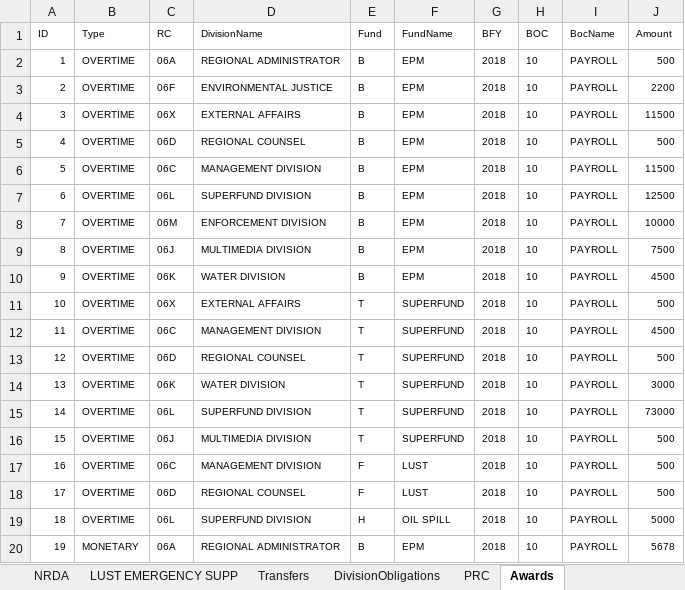
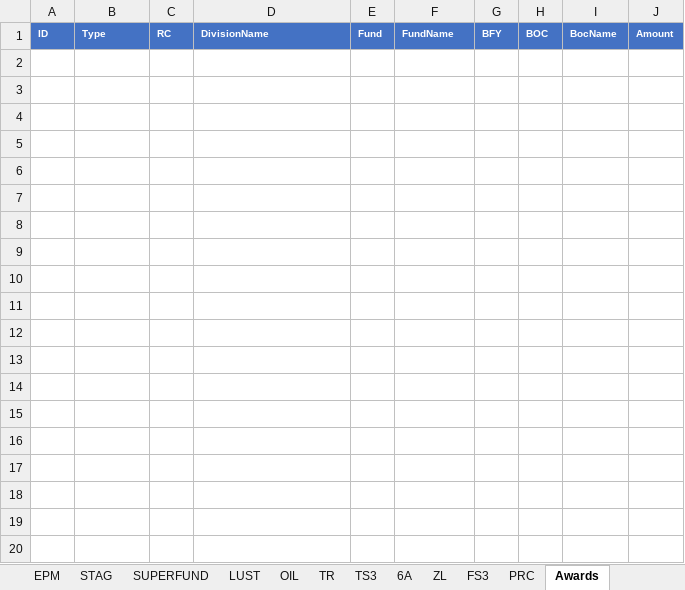
Before and after one commit to codacy-badger/BudgetExecution, an Excel workbook: Ninja/Report/BudgetControlTemplate.xlsx, sheet Awards, drawn as a sheet; only a part is shown; values as stored, in another font and other column widths than the file's, no borders; table styles not drawn; the diff covers the shown part only; the diff names each change by its address in the sheet, - before the commit and + after, or states it on an @@ line.

```diff
--- a/Ninja/Report/BudgetControlTemplate.xlsx (sheet Awards)
+++ b/Ninja/Report/BudgetControlTemplate.xlsx (sheet Awards)
-sheet tab: NRDA
+sheet tab: ZL
-sheet tab: LUST EMERGENCY SUPP
+sheet tab: FS3
@@ A1:J1 fill: none → #4472C4, bold: off → on, text colour: black → #FFFFFF @@
-row 2: 1 | OVERTIME | 06A | REGIONAL ADMINISTRATOR | B | EPM | 2018 | 10 | PAYROLL | 500
-row 3: 2 | OVERTIME | 06F | ENVIRONMENTAL JUSTICE | B | EPM | 2018 | 10 | PAYROLL | 2200
-row 4: 3 | OVERTIME | 06X | EXTERNAL AFFAIRS | B | EPM | 2018 | 10 | PAYROLL | 11500
-row 5: 4 | OVERTIME | 06D | REGIONAL COUNSEL | B | EPM | 2018 | 10 | PAYROLL | 500
-row 6: 5 | OVERTIME | 06C | MANAGEMENT DIVISION | B | EPM | 2018 | 10 | PAYROLL | 11500
-row 7: 6 | OVERTIME | 06L | SUPERFUND DIVISION | B | EPM | 2018 | 10 | PAYROLL | 12500
-row 8: 7 | OVERTIME | 06M | ENFORCEMENT DIVISION | B | EPM | 2018 | 10 | PAYROLL | 10000
-row 9: 8 | OVERTIME | 06J | MULTIMEDIA DIVISION | B | EPM | 2018 | 10 | PAYROLL | 7500
-row 10: 9 | OVERTIME | 06K | WATER DIVISION | B | EPM | 2018 | 10 | PAYROLL | 4500
-row 11: 10 | OVERTIME | 06X | EXTERNAL AFFAIRS | T | SUPERFUND | 2018 | 10 | PAYROLL | 500
-row 12: 11 | OVERTIME | 06C | MANAGEMENT DIVISION | T | SUPERFUND | 2018 | 10 | PAYROLL | 4500
-row 13: 12 | OVERTIME | 06D | REGIONAL COUNSEL | T | SUPERFUND | 2018 | 10 | PAYROLL | 500
-row 14: 13 | OVERTIME | 06K | WATER DIVISION | T | SUPERFUND | 2018 | 10 | PAYROLL | 3000
-row 15: 14 | OVERTIME | 06L | SUPERFUND DIVISION | T | SUPERFUND | 2018 | 10 | PAYROLL | 73000
-row 16: 15 | OVERTIME | 06J | MULTIMEDIA DIVISION | T | SUPERFUND | 2018 | 10 | PAYROLL | 500
-row 17: 16 | OVERTIME | 06C | MANAGEMENT DIVISION | F | LUST | 2018 | 10 | PAYROLL | 500
-row 18: 17 | OVERTIME | 06D | REGIONAL COUNSEL | F | LUST | 2018 | 10 | PAYROLL | 500
-row 19: 18 | OVERTIME | 06L | SUPERFUND DIVISION | H | OIL SPILL | 2018 | 10 | PAYROLL | 5000
-row 20: 19 | MONETARY | 06A | REGIONAL ADMINISTRATOR | B | EPM | 2018 | 10 | PAYROLL | 5678
```
Also changed, not shown: 29 removed rows elsewhere in this sheet, sheet DivisionObligations, sheet PRC, sheet Transfers, sheet TS3, sheet 6A, sheet TR, 7 more sheets, other sheet tabs, hidden cells, 13 other files.
